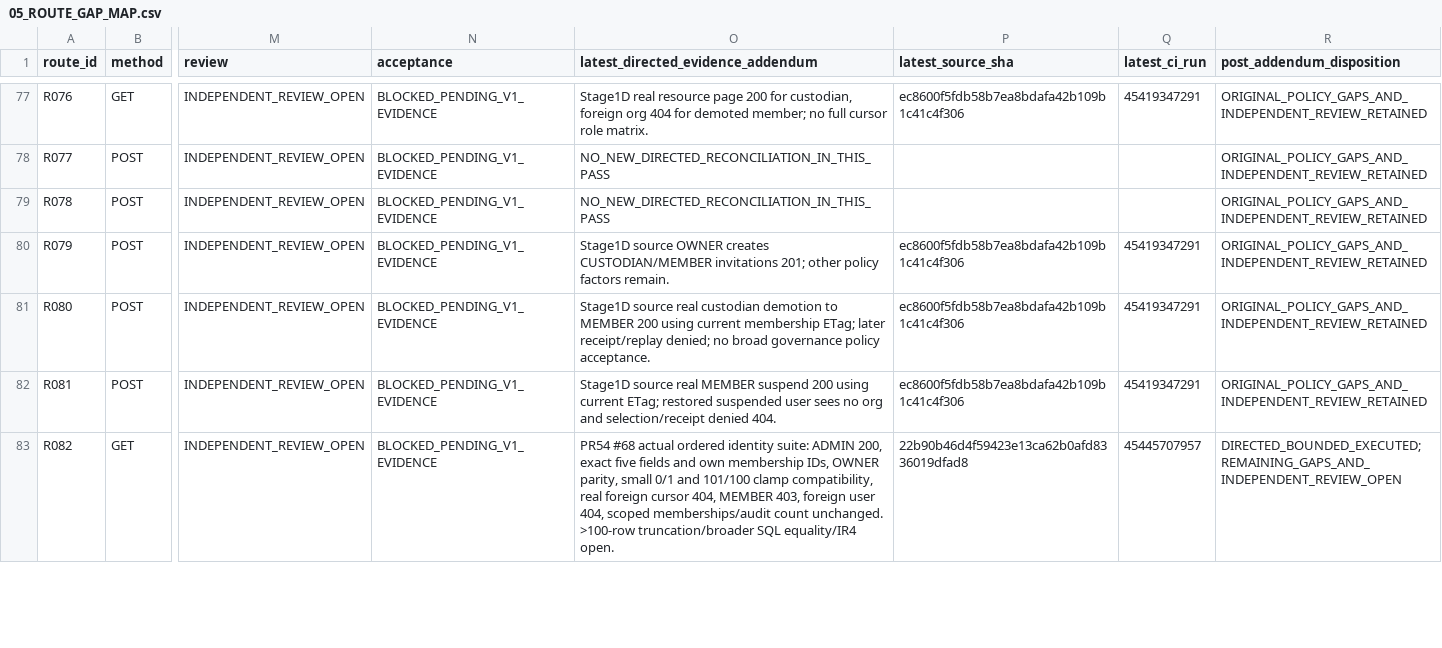
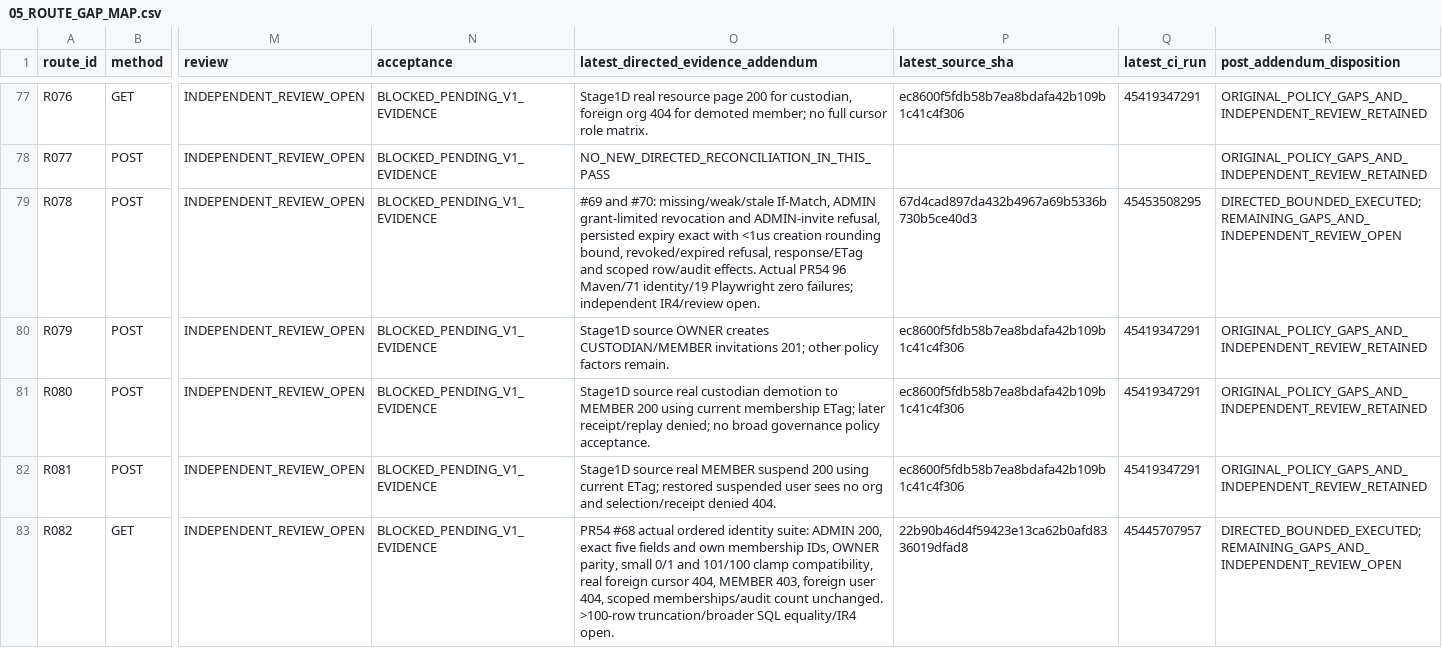
Before and after one commit to newonathe/OrgResource, a CSV file: docs/handoffs/claude-local-execution-2026-11-24/05_ROUTE_GAP_MAP.csv, drawn as a sheet; only a part is shown, gaps mark what is left out; the diff covers the shown part only; the diff names each change by its address in the sheet, - before the commit and + after, or states it on an @@ line.

Commit message:
docs: record verified route batch, cursor candidate and infrastructure retry

```diff
--- a/docs/handoffs/claude-local-execution-2026-11-24/05_ROUTE_GAP_MAP.csv
+++ b/docs/handoffs/claude-local-execution-2026-11-24/05_ROUTE_GAP_MAP.csv
-O79: NO_NEW_DIRECTED_RECONCILIATION_IN_THIS_PASS
+O79: #69 and #70: missing/weak/stale If-Match, ADMIN grant-limited revocation and ADMIN-invite refusal, persisted expiry exact with <1us creation rounding bound, revoked/expired refusal, response/ETag and scoped row/audit effects. Actual PR54 96 Maven/71 identity/19 Playwright zero failures; independent IR4/review open.
-P79 (latest_source_sha): (empty)
+P79 (latest_source_sha): 67d4cad897da432b4967a69b5336b730b5ce40d3
-Q79 (latest_ci_run): (empty)
+Q79 (latest_ci_run): 45453508295
-R79 (post_addendum_disposition): ORIGINAL_POLICY_GAPS_AND_INDEPENDENT_REVIEW_RETAINED
+R79 (post_addendum_disposition): DIRECTED_BOUNDED_EXECUTED; REMAINING_GAPS_AND_INDEPENDENT_REVIEW_OPEN
```
Also changed, not shown: 12 edited cells elsewhere in this file, docs/project-continuity/09_INCREMENTAL_SOURCE_INDEX.csv, 7 other files.
